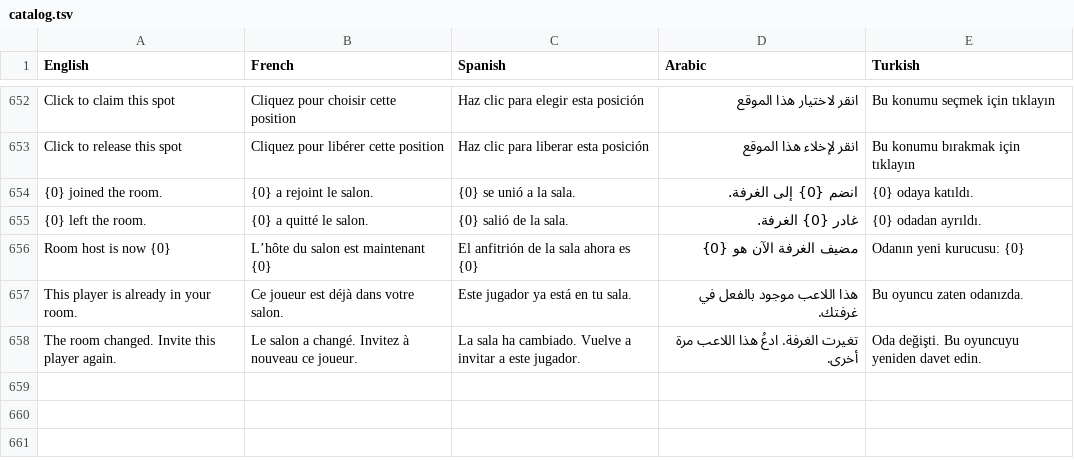
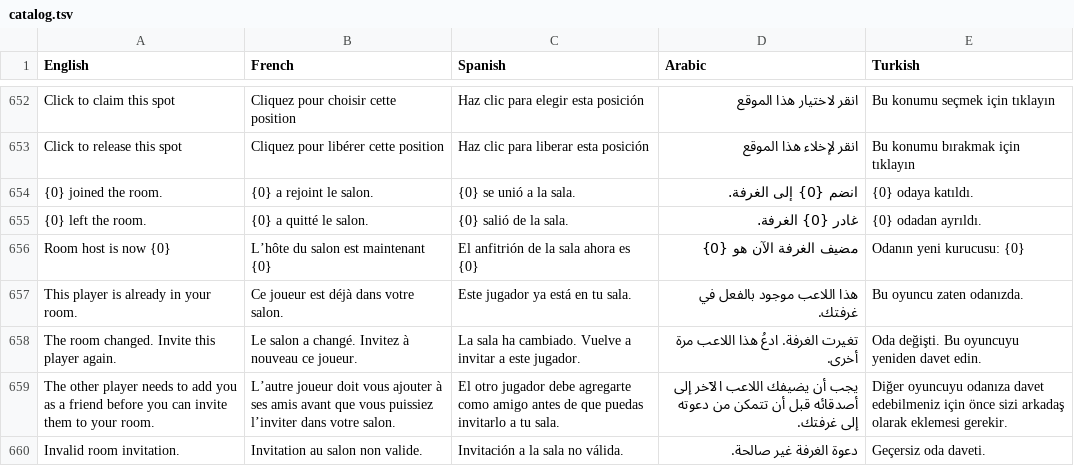
Before and after one commit to Joshua131313/fellowship-bfme2, a TSV file: Fellowship/Localization/catalog.tsv, drawn as a sheet; only a part is shown, gaps mark what is left out; the diff names each change by its address in the sheet, - before the commit and + after, or states it on an @@ line.

Commit message:
Release 0.1.132 with compact room header and clearer invitations

```diff
--- a/Fellowship/Localization/catalog.tsv
+++ b/Fellowship/Localization/catalog.tsv
+row 659: The other player needs to add you as a friend before you can invite them to your room. | L’autre joueur doit vous ajouter à ses amis avant que vous puissiez l’inviter dans votre salon. | El otro jugador debe agregarte como amigo antes de que puedas invitarlo a tu sala. | يجب أن يضيفك اللاعب الآخر إلى أصدقائه قبل أن تتمكن من دعوته إلى غرفتك. | Diğer oyuncuyu odanıza davet edebilmeniz için önce sizi arkadaş olarak eklemesi gerekir.
+row 660: Invalid room invitation. | Invitation au salon non valide. | Invitación a la sala no válida. | دعوة الغرفة غير صالحة. | Geçersiz oda daveti.
```
Also changed, not shown: 13 other files.
